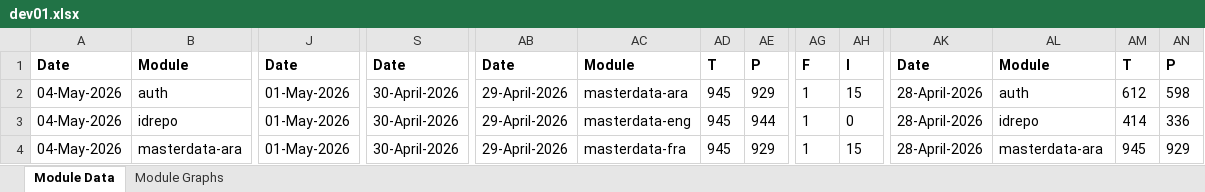
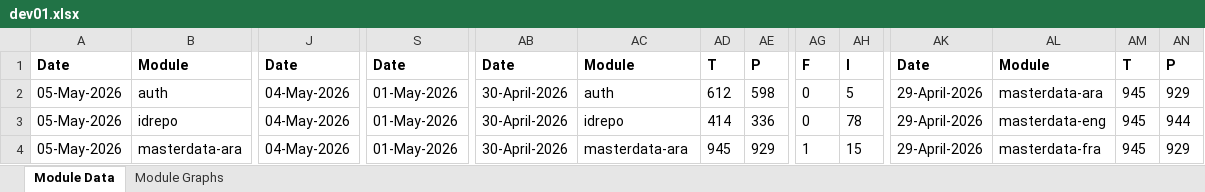
Before and after one commit to mosip/test-management, an Excel workbook: minio-report-tracker/xlxs/dev01.xlsx, sheet Module Data, drawn as a sheet; only a part is shown, gaps mark what is left out; values as stored, in another font and other column widths than the file's, no borders; the diff covers the shown part only; the diff names each change by its address in the sheet, - before the commit and + after, or states it on an @@ line.

```diff
--- a/minio-report-tracker/xlxs/dev01.xlsx (sheet Module Data)
+++ b/minio-report-tracker/xlxs/dev01.xlsx (sheet Module Data)
-A2:A4: 04-May-2026
+A2:A4: 05-May-2026
-J2:J4: 01-May-2026
+J2:J4: 04-May-2026
-S2:S4: 30-April-2026
+S2:S4: 01-May-2026
-AB2:AB4: 29-April-2026
+AB2:AB4: 30-April-2026
-AC2: masterdata-ara
+AC2: auth
-AD2: 945
+AD2: 612
-AE2: 929
+AE2: 598
-AG2:AG3: 1
+AG2:AG3: 0
-AH2: 15
+AH2: 5
-AK2:AK4: 28-April-2026
+AK2:AK4: 29-April-2026
-AL2: auth
+AL2: masterdata-ara
-AM2: 612
+AM2: 945
-AN2: 598
+AN2: 929
-AC3: masterdata-eng
+AC3: idrepo
-AD3: 945
+AD3: 414
-AE3: 944
+AE3: 336
-AH3: 0
+AH3: 78
-AL3: idrepo
+AL3: masterdata-eng
-AM3: 414
+AM3: 945
-AN3: 336
+AN3: 944
-AC4: masterdata-fra
+AC4: masterdata-ara
-AL4: masterdata-ara
+AL4: masterdata-fra
```
Also changed, not shown: 128 edited cells elsewhere in this sheet, charts or pictures, minio-report-tracker/xlxs/collab.xlsx, minio-report-tracker/xlxs/dev11.xlsx, 15 other files.
